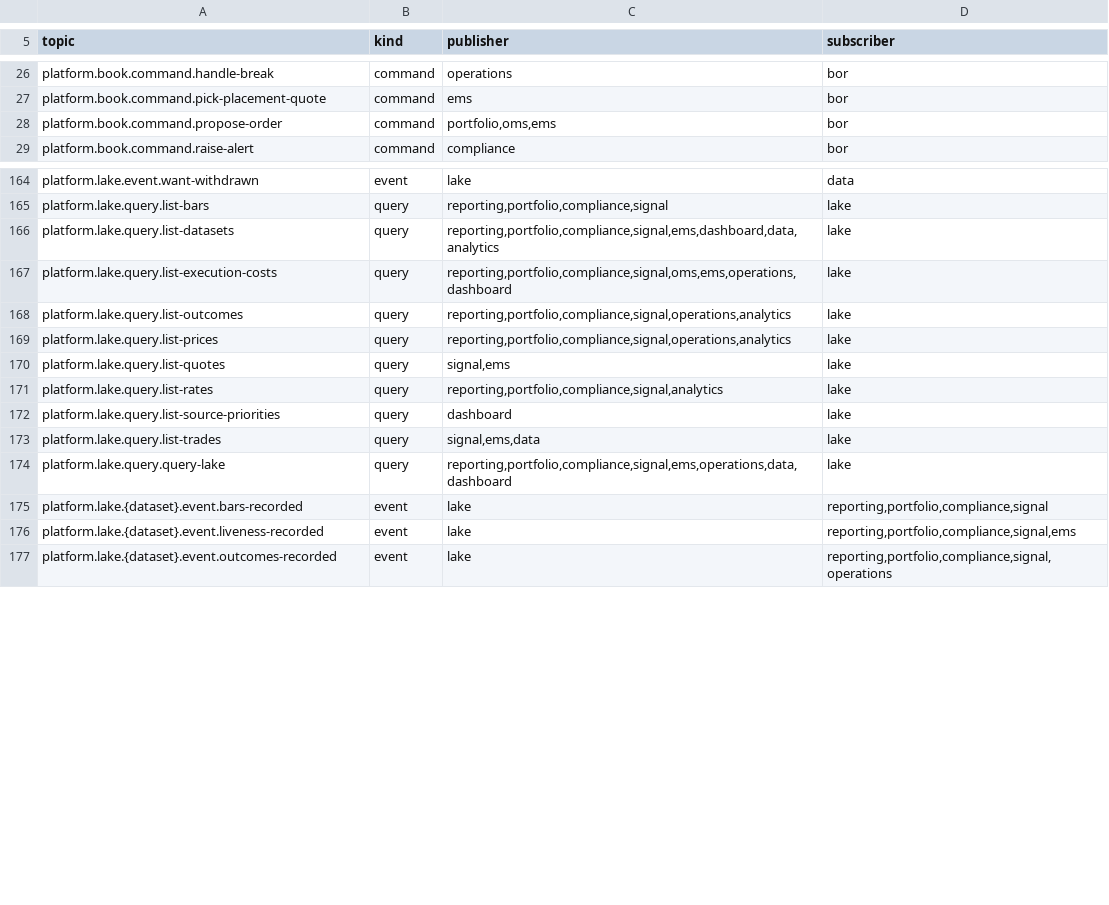
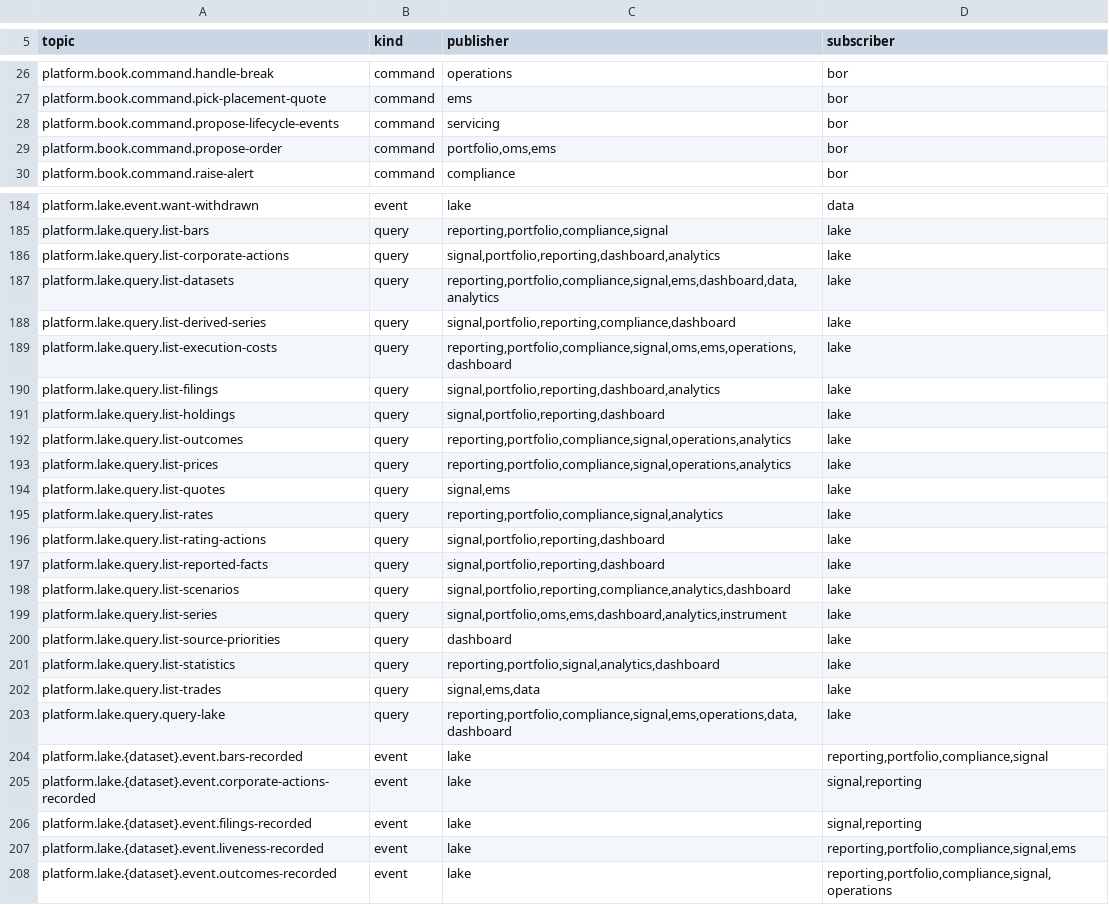
Before and after one commit to open-meridian/meridian-core, a TSV file: deploy/topics.tsv, drawn as a sheet; only a part is shown, gaps mark what is left out; the diff covers the shown part only; the diff names each change by its address in the sheet, - before the commit and + after, or states it on an @@ line.

```diff
--- a/deploy/topics.tsv
+++ b/deploy/topics.tsv
+row 28: platform.book.command.propose-lifecycle-events | command | servicing | bor
+row 186: platform.lake.query.list-corporate-actions | query | signal,portfolio,reporting,dashboard,analytics | lake
+row 188: platform.lake.query.list-derived-series | query | signal,portfolio,reporting,compliance,dashboard | lake
+row 190: platform.lake.query.list-filings | query | signal,portfolio,reporting,dashboard,analytics | lake
+row 191: platform.lake.query.list-holdings | query | signal,portfolio,reporting,dashboard | lake
+row 196: platform.lake.query.list-rating-actions | query | signal,portfolio,reporting,dashboard | lake
+row 197: platform.lake.query.list-reported-facts | query | signal,portfolio,reporting,dashboard | lake
+row 198: platform.lake.query.list-scenarios | query | signal,portfolio,reporting,compliance,analytics,dashboard | lake
+row 199: platform.lake.query.list-series | query | signal,portfolio,oms,ems,dashboard,analytics,instrument | lake
+row 201: platform.lake.query.list-statistics | query | reporting,portfolio,signal,analytics,dashboard | lake
+row 205: platform.lake.{dataset}.event.corporate-actions-recorded | event | lake | signal,reporting
+row 206: platform.lake.{dataset}.event.filings-recorded | event | lake | signal,reporting
```
Also changed, not shown: 22 added rows elsewhere in this file, 26 other files.
